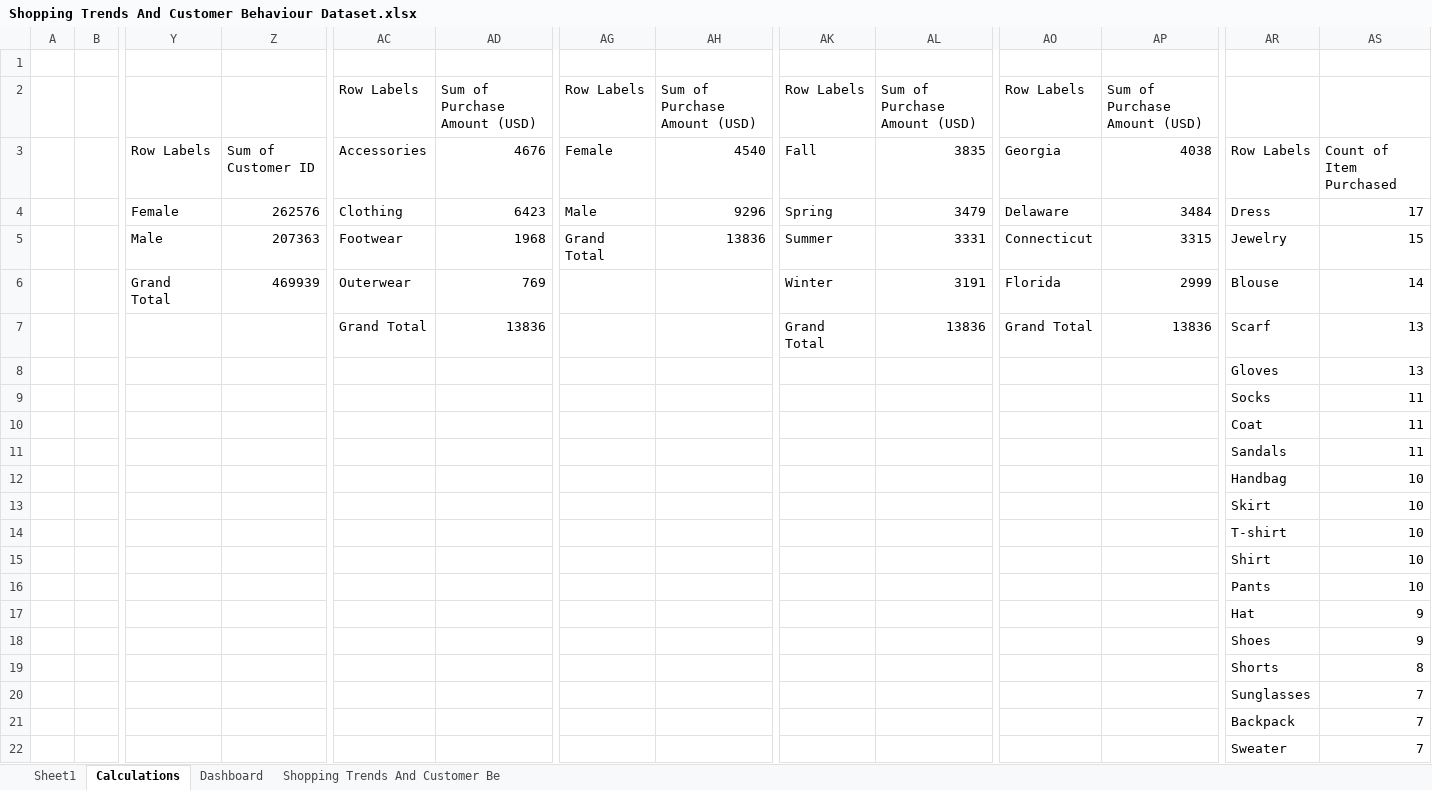
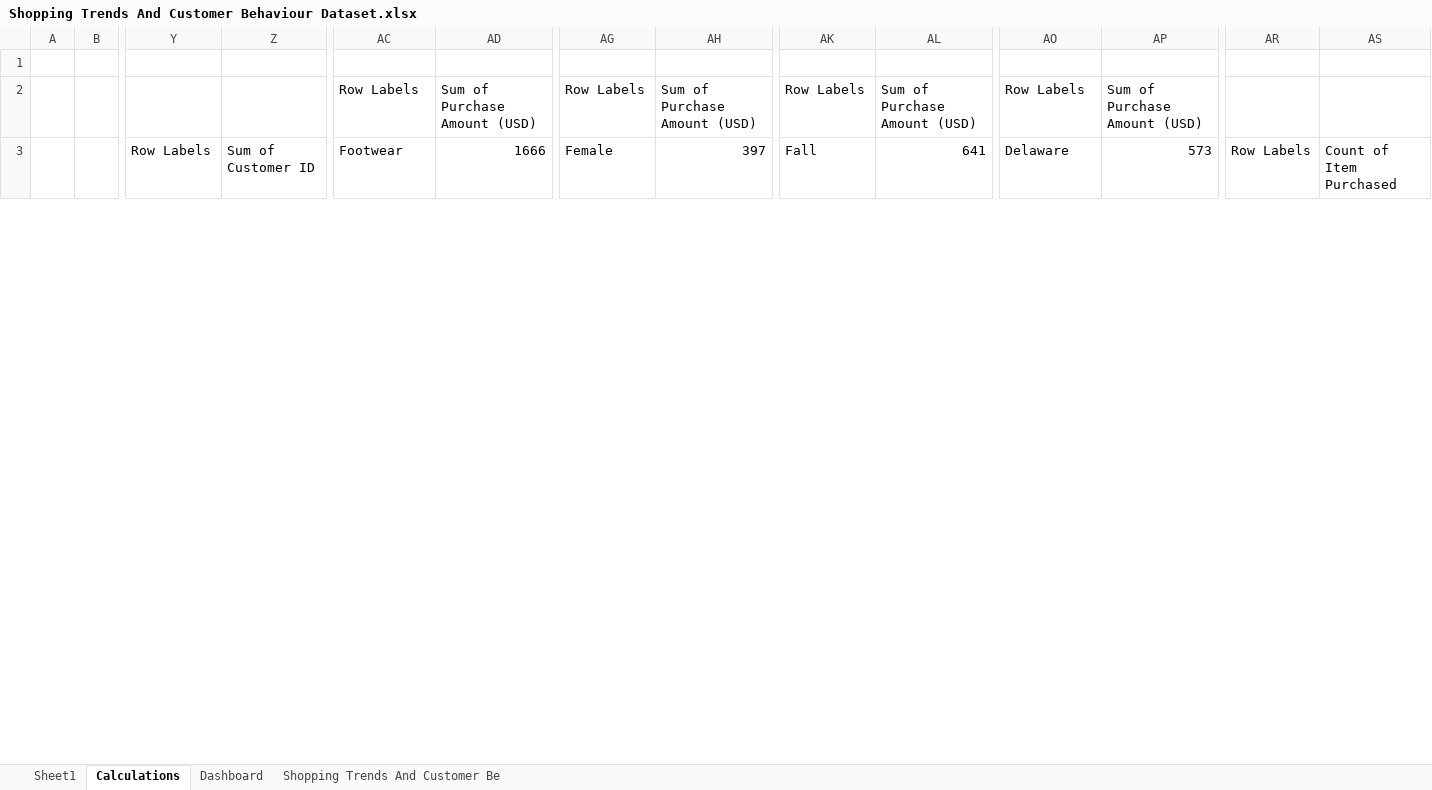
Before and after one commit to ConradNats/Excel-Customer-Behavior-Dashboard, an Excel workbook: dashboard/Shopping Trends And Customer Behaviour Dataset.xlsx, sheet Calculations, drawn as a sheet; only a part is shown, gaps mark what is left out; values as stored, in another font and other column widths than the file's, no borders; removed rows and columns are numbered as before the commit, all else as after; rows hold the shown columns only; the diff covers the shown part only; the diff names each change by its address in the sheet, - before the commit and + after, or states it on an @@ line.

Commit message:
adding supplements

```diff
--- a/dashboard/Shopping Trends And Customer Behaviour Dataset.xlsx (sheet Calculations)
+++ b/dashboard/Shopping Trends And Customer Behaviour Dataset.xlsx (sheet Calculations)
-AC3: Accessories
+AC3: Footwear
-AD3: 4676
+AD3: 1666
-AH3: 4540
+AH3: 397
-AL3: 3835
+AL3: 641
-AO3: Georgia
+AO3: Delaware
-AP3: 4038
+AP3: 573
-row 4:  |  | Female | 262576 | Clothing | 6423 | Male | 9296 | Spring | 3479 | Delaware | 3484 | Dress | 17
-row 5:  |  | Male | 207363 | Footwear | 1968 | Grand Total | 13836 | Summer | 3331 | Connecticut | 3315 | Jewelry | 15
-row 6:  |  | Grand Total | 469939 | Outerwear | 769 |  |  | Winter | 3191 | Florida | 2999 | Blouse | 14
-row 7:  |  |  |  | Grand Total | 13836 |  |  | Grand Total | 13836 | Grand Total | 13836 | Scarf | 13
-row 8:  |  |  |  |  |  |  |  |  |  |  |  | Gloves | 13
-row 9:  |  |  |  |  |  |  |  |  |  |  |  | Socks | 11
-row 10:  |  |  |  |  |  |  |  |  |  |  |  | Coat | 11
-row 11:  |  |  |  |  |  |  |  |  |  |  |  | Sandals | 11
-row 12:  |  |  |  |  |  |  |  |  |  |  |  | Handbag | 10
-row 13:  |  |  |  |  |  |  |  |  |  |  |  | Skirt | 10
-row 14:  |  |  |  |  |  |  |  |  |  |  |  | T-shirt | 10
-row 15:  |  |  |  |  |  |  |  |  |  |  |  | Shirt | 10
-row 16:  |  |  |  |  |  |  |  |  |  |  |  | Pants | 10
-row 17:  |  |  |  |  |  |  |  |  |  |  |  | Hat | 9
-row 18:  |  |  |  |  |  |  |  |  |  |  |  | Shoes | 9
-row 19:  |  |  |  |  |  |  |  |  |  |  |  | Shorts | 8
-row 20:  |  |  |  |  |  |  |  |  |  |  |  | Sunglasses | 7
-row 21:  |  |  |  |  |  |  |  |  |  |  |  | Backpack | 7
-row 22:  |  |  |  |  |  |  |  |  |  |  |  | Sweater | 7
```
Also changed, not shown: 8 added rows and 7 removed rows elsewhere in this sheet, charts or pictures.
